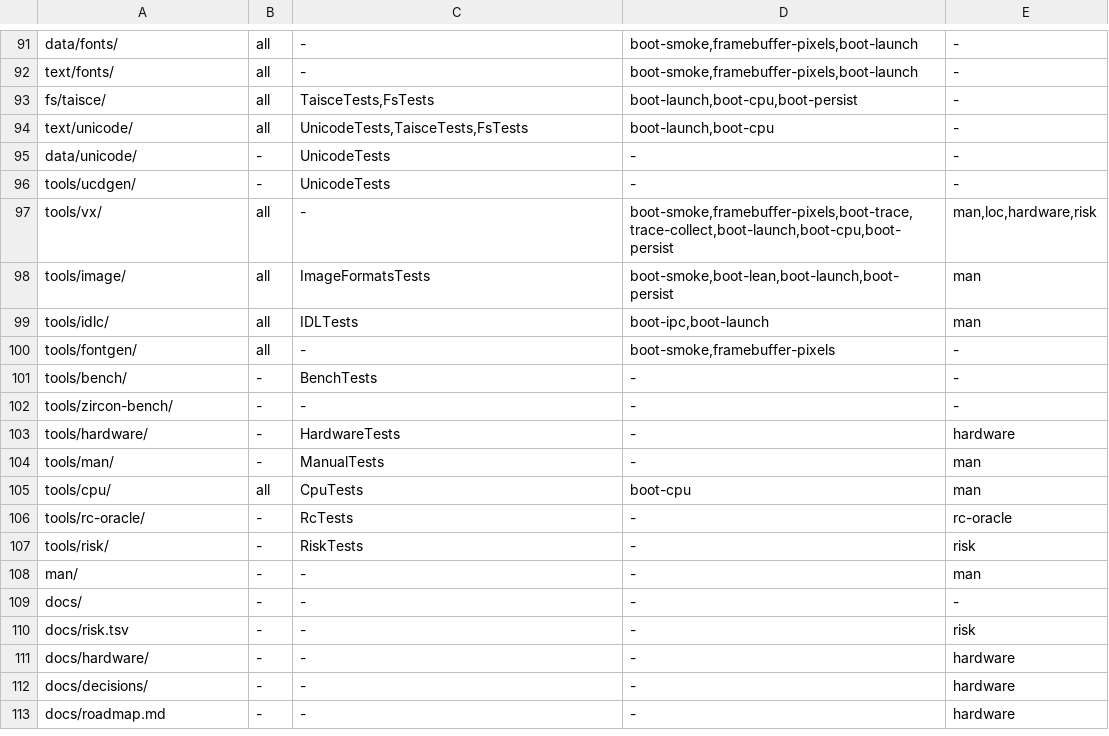
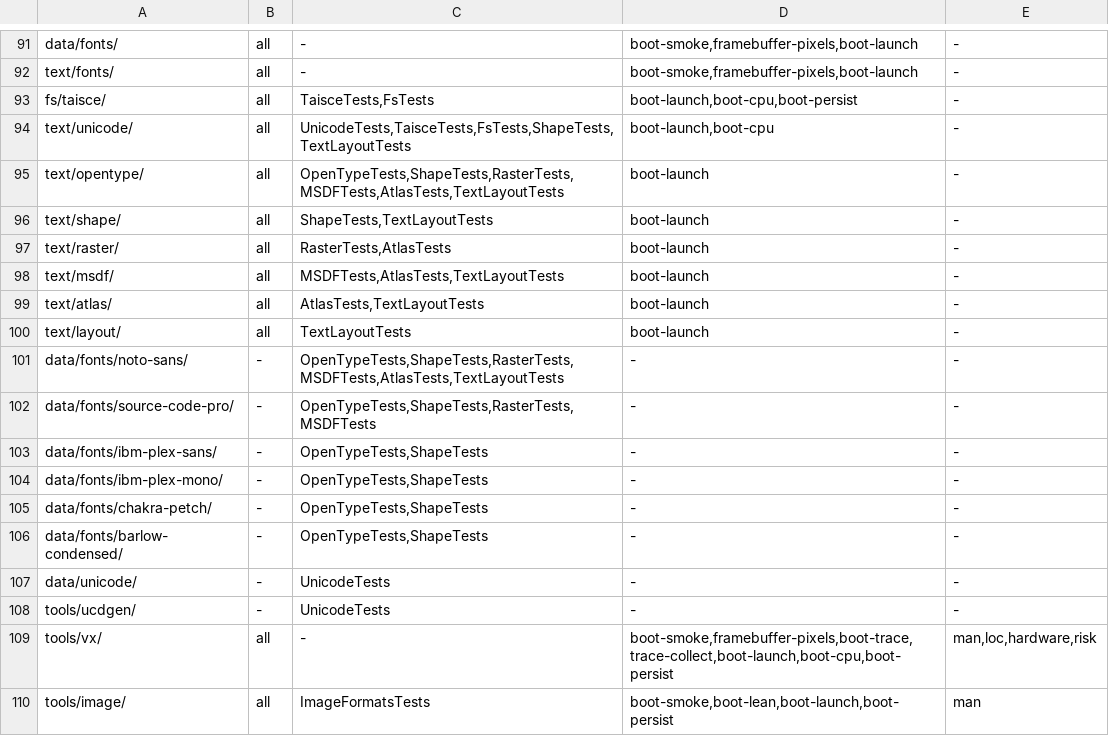
Before and after one commit to JamesKane/VectraOS, a TSV file: docs/risk.tsv, drawn as a sheet; only a part is shown, gaps mark what is left out; the shorter side is filled out with more unchanged rows.

```diff
--- a/docs/risk.tsv
+++ b/docs/risk.tsv
@@ -93,3 +93,15 @@ text/fonts/	all	-	boot-smoke,framebuffer-pixels,boot-launch	-
 fs/taisce/	all	TaisceTests,FsTests	boot-launch,boot-cpu,boot-persist	-
-text/unicode/	all	UnicodeTests,TaisceTests,FsTests	boot-launch,boot-cpu	-
+text/unicode/	all	UnicodeTests,TaisceTests,FsTests,ShapeTests,TextLayoutTests	boot-launch,boot-cpu	-
+text/opentype/	all	OpenTypeTests,ShapeTests,RasterTests,MSDFTests,AtlasTests,TextLayoutTests	boot-launch	-
+text/shape/	all	ShapeTests,TextLayoutTests	boot-launch	-
+text/raster/	all	RasterTests,AtlasTests	boot-launch	-
+text/msdf/	all	MSDFTests,AtlasTests,TextLayoutTests	boot-launch	-
+text/atlas/	all	AtlasTests,TextLayoutTests	boot-launch	-
+text/layout/	all	TextLayoutTests	boot-launch	-
+data/fonts/noto-sans/	-	OpenTypeTests,ShapeTests,RasterTests,MSDFTests,AtlasTests,TextLayoutTests	-	-
+data/fonts/source-code-pro/	-	OpenTypeTests,ShapeTests,RasterTests,MSDFTests	-	-
+data/fonts/ibm-plex-sans/	-	OpenTypeTests,ShapeTests	-	-
+data/fonts/ibm-plex-mono/	-	OpenTypeTests,ShapeTests	-	-
+data/fonts/chakra-petch/	-	OpenTypeTests,ShapeTests	-	-
+data/fonts/barlow-condensed/	-	OpenTypeTests,ShapeTests	-	-
 data/unicode/	-	UnicodeTests	-	-
```
Also changed, not shown: IMPORTS.tsv, 53 other files.
